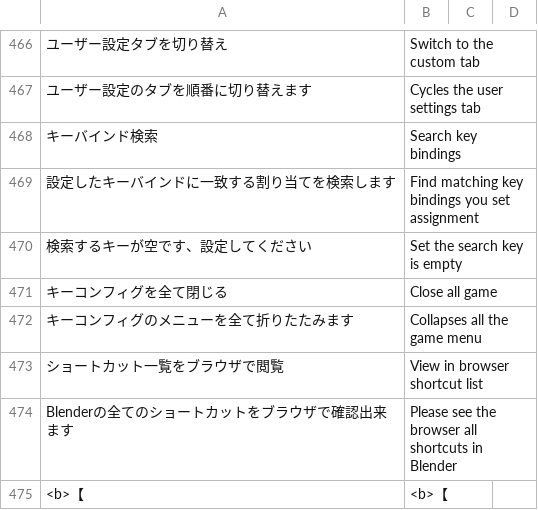
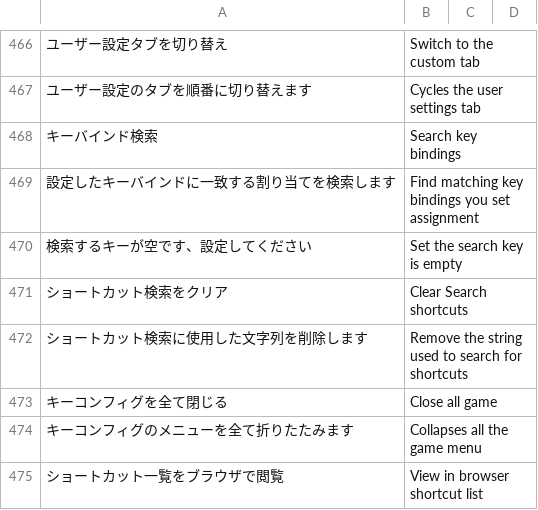
Before and after one commit to PyrokinesisStudio/Blender-Scramble-Addon, a CSV file: Scramble Addon/TranslationDictionary.csv, drawn as a sheet; only a part is shown, gaps mark what is left out; the shorter side is filled out with more unchanged rows; the diff names each change by its address in the sheet, - before the commit and + after, or states it on an @@ line.

Commit message:
"ショートカット検索をクリア"を追加

```diff
--- a/Scramble Addon/TranslationDictionary.csv
+++ b/Scramble Addon/TranslationDictionary.csv
+row 471: ショートカット検索をクリア | Clear Search shortcuts
+row 472: ショートカット検索に使用した文字列を削除します | Remove the string used to search for shortcuts
```
Also changed, not shown: 2 other files.
